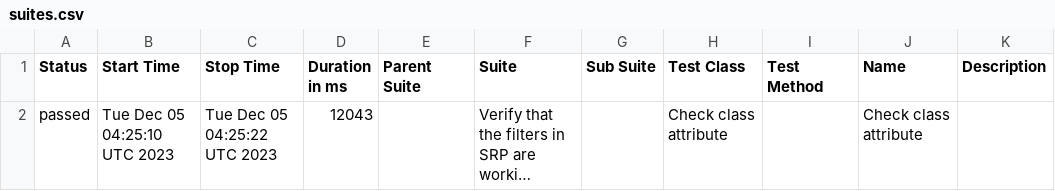
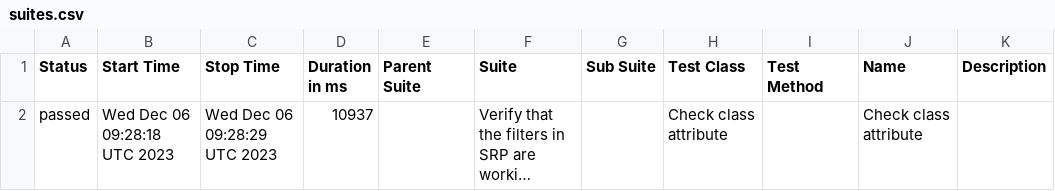
Before and after one commit to jtacopt/cucumber_java_selenium, a CSV file: mac/win/chrome/latest/data/suites.csv, drawn as a sheet; long unchanged cells end in …; the diff names each change by its address in the sheet, - before the commit and + after, or states it on an @@ line.

```diff
--- a/mac/win/chrome/latest/data/suites.csv
+++ b/mac/win/chrome/latest/data/suites.csv
-B2 (Start Time): Tue Dec 05 04:25:10 UTC 2023
+B2 (Start Time): Wed Dec 06 09:28:18 UTC 2023
-C2 (Stop Time): Tue Dec 05 04:25:22 UTC 2023
+C2 (Stop Time): Wed Dec 06 09:28:29 UTC 2023
-D2 (Duration in ms): 12043
+D2 (Duration in ms): 10937
```
Also changed, not shown: 18 other files.
